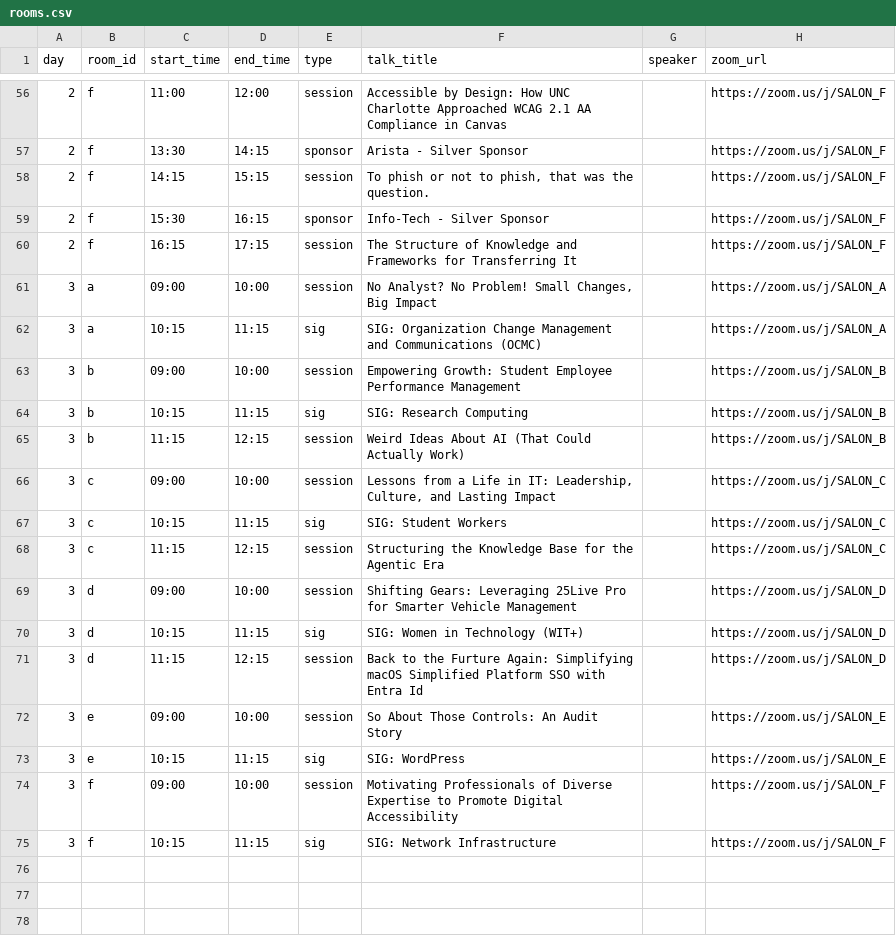
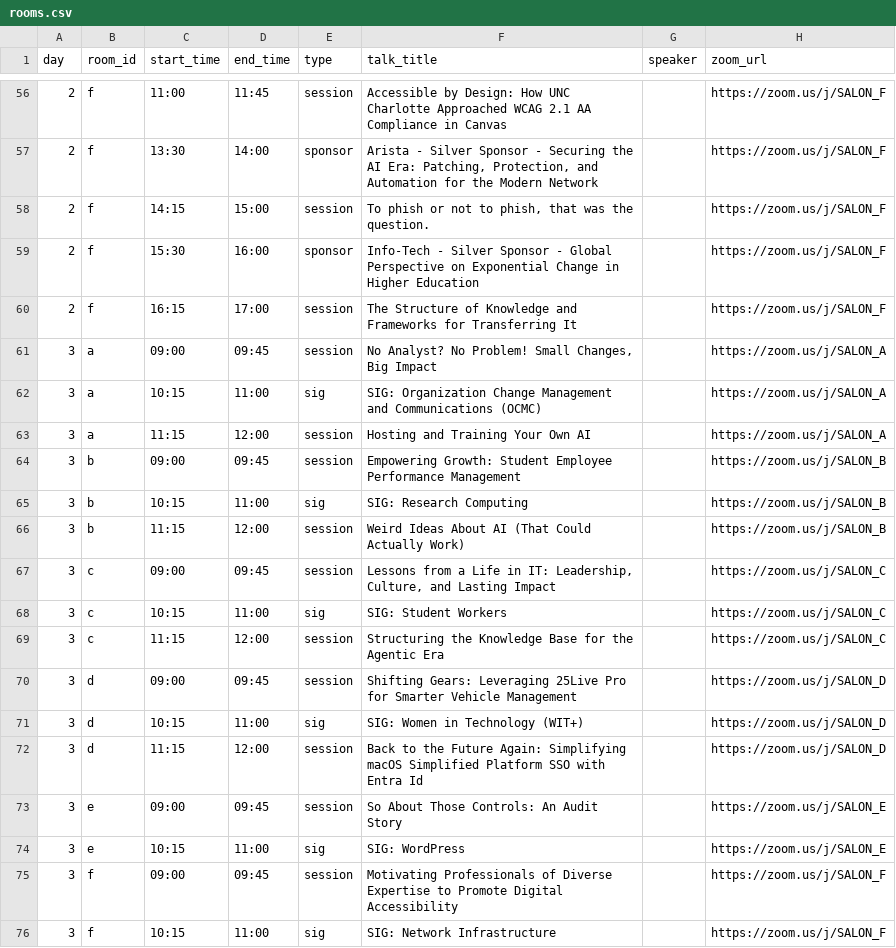
Before and after one commit to ajm896/unc-cause-zoom-rooms, a CSV file: rooms.csv, drawn as a sheet; only a part is shown, gaps mark what is left out; the diff covers the shown part only.

```diff
--- a/rooms.csv
+++ b/rooms.csv
@@ -56,20 +56,21 @@ day,room_id,start_time,end_time,type,talk_title,speaker,zoom_url
-2,f,11:00,12:00,session,"Accessible by Design: How UNC Charlotte Approached WCAG 2.1 AA Compliance in Canvas",,https://zoom.us/j/SALON_F
-2,f,13:30,14:15,sponsor,"Arista - Silver Sponsor",,https://zoom.us/j/SALON_F
-2,f,14:15,15:15,session,"To phish or not to phish, that was the question.",,https://zoom.us/j/SALON_F
-2,f,15:30,16:15,sponsor,"Info-Tech - Silver Sponsor",,https://zoom.us/j/SALON_F
-2,f,16:15,17:15,session,"The Structure of Knowledge and Frameworks for Transferring It",,https://zoom.us/j/SALON_F
-3,a,09:00,10:00,session,"No Analyst? No Problem! Small Changes, Big Impact",,https://zoom.us/j/SALON_A
-3,a,10:15,11:15,sig,"SIG: Organization Change Management and Communications (OCMC)",,https://zoom.us/j/SALON_A
-3,b,09:00,10:00,session,"Empowering Growth: Student Employee Performance Management",,https://zoom.us/j/SALON_B
-3,b,10:15,11:15,sig,"SIG: Research Computing",,https://zoom.us/j/SALON_B
-3,b,11:15,12:15,session,"Weird Ideas About AI (That Could Actually Work)",,https://zoom.us/j/SALON_B
-3,c,09:00,10:00,session,"Lessons from a Life in IT: Leadership, Culture, and Lasting Impact",,https://zoom.us/j/SALON_C
-3,c,10:15,11:15,sig,"SIG: Student Workers",,https://zoom.us/j/SALON_C
-3,c,11:15,12:15,session,"Structuring the Knowledge Base for the Agentic Era",,https://zoom.us/j/SALON_C
-3,d,09:00,10:00,session,"Shifting Gears: Leveraging 25Live Pro for Smarter Vehicle Management",,https://zoom.us/j/SALON_D
-3,d,10:15,11:15,sig,"SIG: Women in Technology (WIT+)",,https://zoom.us/j/SALON_D
-3,d,11:15,12:15,session,"Back to the Furture Again: Simplifying macOS Simplified Platform SSO with Entra Id",,https://zoom.us/j/SALON_D
-3,e,09:00,10:00,session,"So About Those Controls: An Audit Story",,https://zoom.us/j/SALON_E
-3,e,10:15,11:15,sig,"SIG: WordPress",,https://zoom.us/j/SALON_E
-3,f,09:00,10:00,session,"Motivating Professionals of Diverse Expertise to Promote Digital Accessibility",,https://zoom.us/j/SALON_F
-3,f,10:15,11:15,sig,"SIG: Network Infrastructure",,https://zoom.us/j/SALON_F
+2,f,11:00,11:45,session,"Accessible by Design: How UNC Charlotte Approached WCAG 2.1 AA Compliance in Canvas",,https://zoom.us/j/SALON_F
+2,f,13:30,14:00,sponsor,"Arista - Silver Sponsor - Securing the AI Era: Patching, Protection, and Automation for the Modern Network",,https://zoom.us/j/SALON_F
+2,f,14:15,15:00,session,"To phish or not to phish, that was the question.",,https://zoom.us/j/SALON_F
+2,f,15:30,16:00,sponsor,"Info-Tech - Silver Sponsor - Global Perspective on Exponential Change in Higher Education",,https://zoom.us/j/SALON_F
+2,f,16:15,17:00,session,"The Structure of Knowledge and Frameworks for Transferring It",,https://zoom.us/j/SALON_F
+3,a,09:00,09:45,session,"No Analyst? No Problem! Small Changes, Big Impact",,https://zoom.us/j/SALON_A
+3,a,10:15,11:00,sig,"SIG: Organization Change Management and Communications (OCMC)",,https://zoom.us/j/SALON_A
+3,a,11:15,12:00,session,"Hosting and Training Your Own AI",,https://zoom.us/j/SALON_A
+3,b,09:00,09:45,session,"Empowering Growth: Student Employee Performance Management",,https://zoom.us/j/SALON_B
+3,b,10:15,11:00,sig,"SIG: Research Computing",,https://zoom.us/j/SALON_B
+3,b,11:15,12:00,session,"Weird Ideas About AI (That Could Actually Work)",,https://zoom.us/j/SALON_B
+3,c,09:00,09:45,session,"Lessons from a Life in IT: Leadership, Culture, and Lasting Impact",,https://zoom.us/j/SALON_C
+3,c,10:15,11:00,sig,"SIG: Student Workers",,https://zoom.us/j/SALON_C
+3,c,11:15,12:00,session,"Structuring the Knowledge Base for the Agentic Era",,https://zoom.us/j/SALON_C
+3,d,09:00,09:45,session,"Shifting Gears: Leveraging 25Live Pro for Smarter Vehicle Management",,https://zoom.us/j/SALON_D
+3,d,10:15,11:00,sig,"SIG: Women in Technology (WIT+)",,https://zoom.us/j/SALON_D
+3,d,11:15,12:00,session,"Back to the Future Again: Simplifying macOS Simplified Platform SSO with Entra Id",,https://zoom.us/j/SALON_D
+3,e,09:00,09:45,session,"So About Those Controls: An Audit Story",,https://zoom.us/j/SALON_E
+3,e,10:15,11:00,sig,"SIG: WordPress",,https://zoom.us/j/SALON_E
+3,f,09:00,09:45,session,"Motivating Professionals of Diverse Expertise to Promote Digital Accessibility",,https://zoom.us/j/SALON_F
+3,f,10:15,11:00,sig,"SIG: Network Infrastructure",,https://zoom.us/j/SALON_F
```
Also changed, not shown: 59 edited cells elsewhere in this file, 3 other files.
